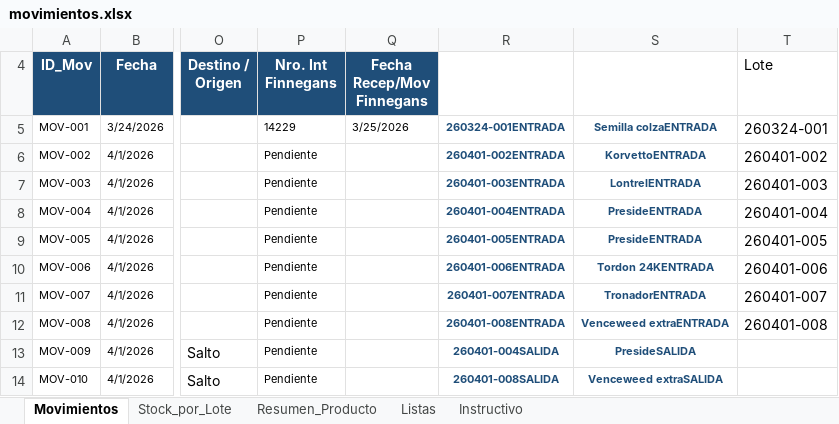
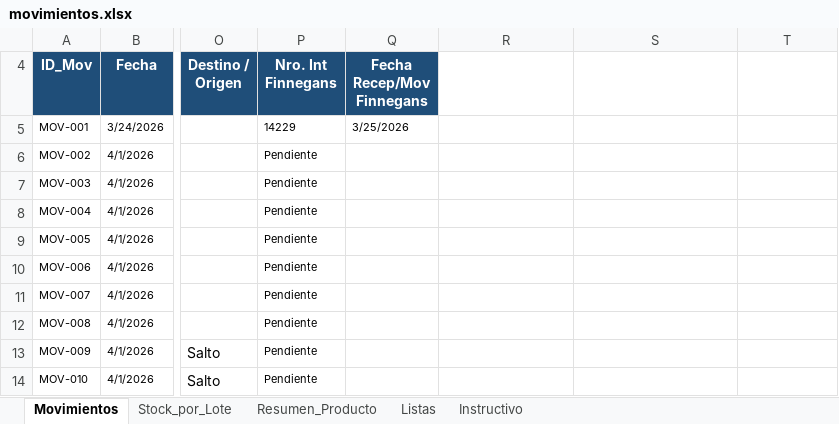
Before and after one commit to CeibosGroup/stock-galpon-hub, an Excel workbook: movimientos.xlsx, sheet Movimientos, drawn as a sheet; only a part is shown, gaps mark what is left out; values as stored, in another font and other column widths than the file's, no borders; conditional formats and table styles not drawn; the diff covers the shown part only; the diff names each change by its address in the sheet, - before the commit and + after, or states it on an @@ line.

Commit message:
Add files via upload

```diff
--- a/movimientos.xlsx (sheet Movimientos)
+++ b/movimientos.xlsx (sheet Movimientos)
-T4: Lote
+T4: (empty)
-R5: 260324-001ENTRADA
+R5: (empty)
-S5: Semilla colzaENTRADA
+S5: (empty)
-T5: 260324-001
+T5: (empty)
-R6: 260401-002ENTRADA
+R6: (empty)
-S6: KorvettoENTRADA
+S6: (empty)
-T6: 260401-002
+T6: (empty)
-R7: 260401-003ENTRADA
+R7: (empty)
-S7: LontrelENTRADA
+S7: (empty)
-T7: 260401-003
+T7: (empty)
-R8: 260401-004ENTRADA
+R8: (empty)
-S8:S9: PresideENTRADA
+S8:S9: (empty)
-T8: 260401-004
+T8: (empty)
-R9: 260401-005ENTRADA
+R9: (empty)
-T9: 260401-005
+T9: (empty)
-R10: 260401-006ENTRADA
+R10: (empty)
-S10: Tordon 24KENTRADA
+S10: (empty)
-T10: 260401-006
+T10: (empty)
-R11: 260401-007ENTRADA
+R11: (empty)
-S11: TronadorENTRADA
+S11: (empty)
-T11: 260401-007
+T11: (empty)
-R12: 260401-008ENTRADA
+R12: (empty)
-S12: Venceweed extraENTRADA
+S12: (empty)
-T12: 260401-008
+T12: (empty)
-R13: 260401-004SALIDA
+R13: (empty)
-S13: PresideSALIDA
+S13: (empty)
-R14: 260401-008SALIDA
+R14: (empty)
-S14: Venceweed extraSALIDA
+S14: (empty)
```
Also changed, not shown: 117 edited cells elsewhere in this sheet, sheet Stock_por_Lote, formulas that keep their value, hidden cells.
